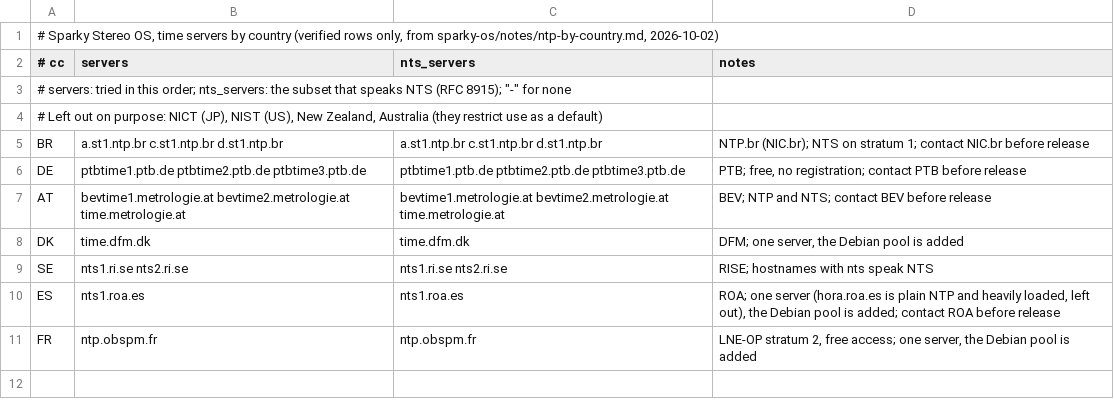
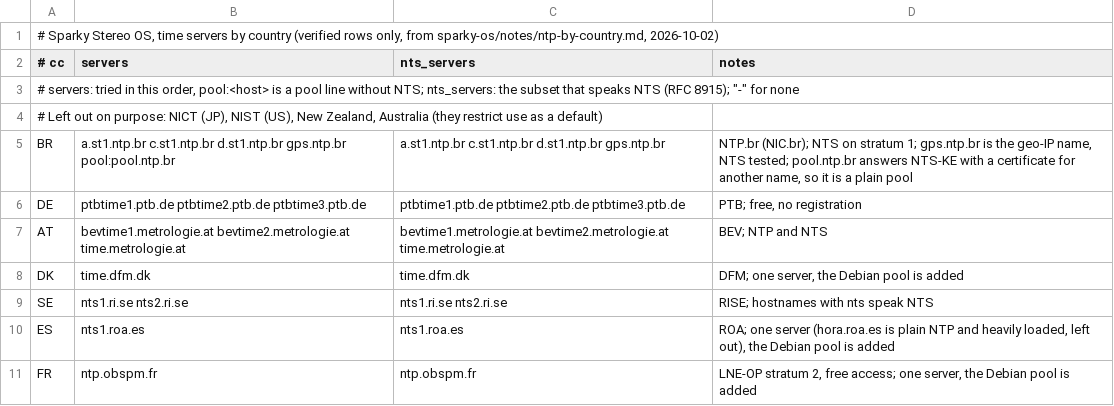
Before and after one commit to Sparky-OS/sparky-stereo-os-build, a TSV file: sparky-os/packages/sparky-stereo-time/data/ntp-countries.tsv, drawn as a sheet.

```diff
--- a/sparky-os/packages/sparky-stereo-time/data/ntp-countries.tsv
+++ b/sparky-os/packages/sparky-stereo-time/data/ntp-countries.tsv
@@ -2,10 +2,10 @@
 # cc	servers	nts_servers	notes
-# servers: tried in this order; nts_servers: the subset that speaks NTS (RFC 8915); "-" for none
+# servers: tried in this order, pool:<host> is a pool line without NTS; nts_servers: the subset that speaks NTS (RFC 8915); "-" for none
 # Left out on purpose: NICT (JP), NIST (US), New Zealand, Australia (they restrict use as a default)
-BR	a.st1.ntp.br c.st1.ntp.br d.st1.ntp.br	a.st1.ntp.br c.st1.ntp.br d.st1.ntp.br	NTP.br (NIC.br); NTS on stratum 1; contact NIC.br before release
-DE	ptbtime1.ptb.de ptbtime2.ptb.de ptbtime3.ptb.de	ptbtime1.ptb.de ptbtime2.ptb.de ptbtime3.ptb.de	PTB; free, no registration; contact PTB before release
-AT	bevtime1.metrologie.at bevtime2.metrologie.at time.metrologie.at	bevtime1.metrologie.at bevtime2.metrologie.at time.metrologie.at	BEV; NTP and NTS; contact BEV before release
+BR	a.st1.ntp.br c.st1.ntp.br d.st1.ntp.br gps.ntp.br pool:pool.ntp.br	a.st1.ntp.br c.st1.ntp.br d.st1.ntp.br gps.ntp.br	NTP.br (NIC.br); NTS on stratum 1; gps.ntp.br is the geo-IP name, NTS tested; pool.ntp.br answers NTS-KE with a certificate for another name, so it is a plain pool
+DE	ptbtime1.ptb.de ptbtime2.ptb.de ptbtime3.ptb.de	ptbtime1.ptb.de ptbtime2.ptb.de ptbtime3.ptb.de	PTB; free, no registration
+AT	bevtime1.metrologie.at bevtime2.metrologie.at time.metrologie.at	bevtime1.metrologie.at bevtime2.metrologie.at time.metrologie.at	BEV; NTP and NTS
 DK	time.dfm.dk	time.dfm.dk	DFM; one server, the Debian pool is added
 SE	nts1.ri.se nts2.ri.se	nts1.ri.se nts2.ri.se	RISE; hostnames with nts speak NTS
-ES	nts1.roa.es	nts1.roa.es	ROA; one server (hora.roa.es is plain NTP and heavily loaded, left out), the Debian pool is added; contact ROA before release
+ES	nts1.roa.es	nts1.roa.es	ROA; one server (hora.roa.es is plain NTP and heavily loaded, left out), the Debian pool is added
 FR	ntp.obspm.fr	ntp.obspm.fr	LNE-OP stratum 2, free access; one server, the Debian pool is added
```
Also changed, not shown: 4 other files.
